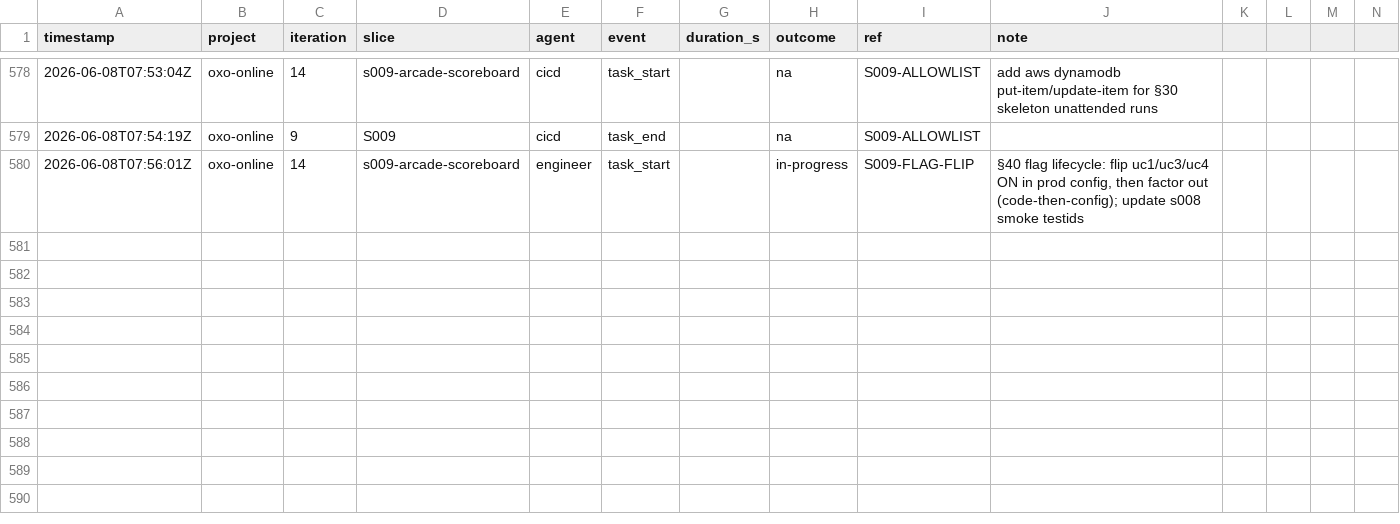
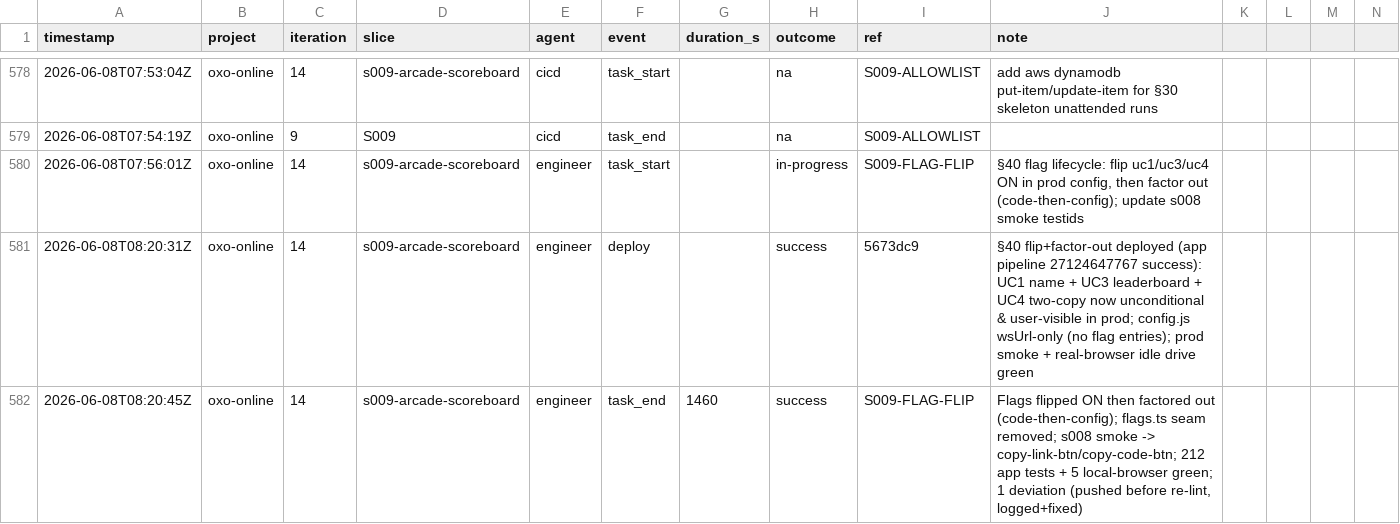
Before and after one commit to john-aerocloud/claude_learning_agents, a CSV file: process/dora/ledger.csv, drawn as a sheet; only a part is shown, gaps mark what is left out; rows hold the shown columns only; the diff names each change by its address in the sheet, - before the commit and + after, or states it on an @@ line.

```diff
--- a/process/dora/ledger.csv
+++ b/process/dora/ledger.csv
+row 581: 2026-06-08T08:20:31Z | oxo-online | 14 | s009-arcade-scoreboard | engineer | deploy |  | success | 5673dc9 | §40 flip+factor-out deployed (app pipeline 27124647767 success): UC1 name + UC3 leaderboard + UC4 two-copy now unconditional & user-visible in prod; config.js wsUrl-only (no flag entries); prod smoke + real-browser idle drive green
+row 582: 2026-06-08T08:20:45Z | oxo-online | 14 | s009-arcade-scoreboard | engineer | task_end | 1460 | success | S009-FLAG-FLIP | Flags flipped ON then factored out (code-then-config); flags.ts seam removed; s008 smoke -> copy-link-btn/copy-code-btn; 212 app tests + 5 local-browser green; 1 deviation (pushed before re-lint, logged+fixed)
```
